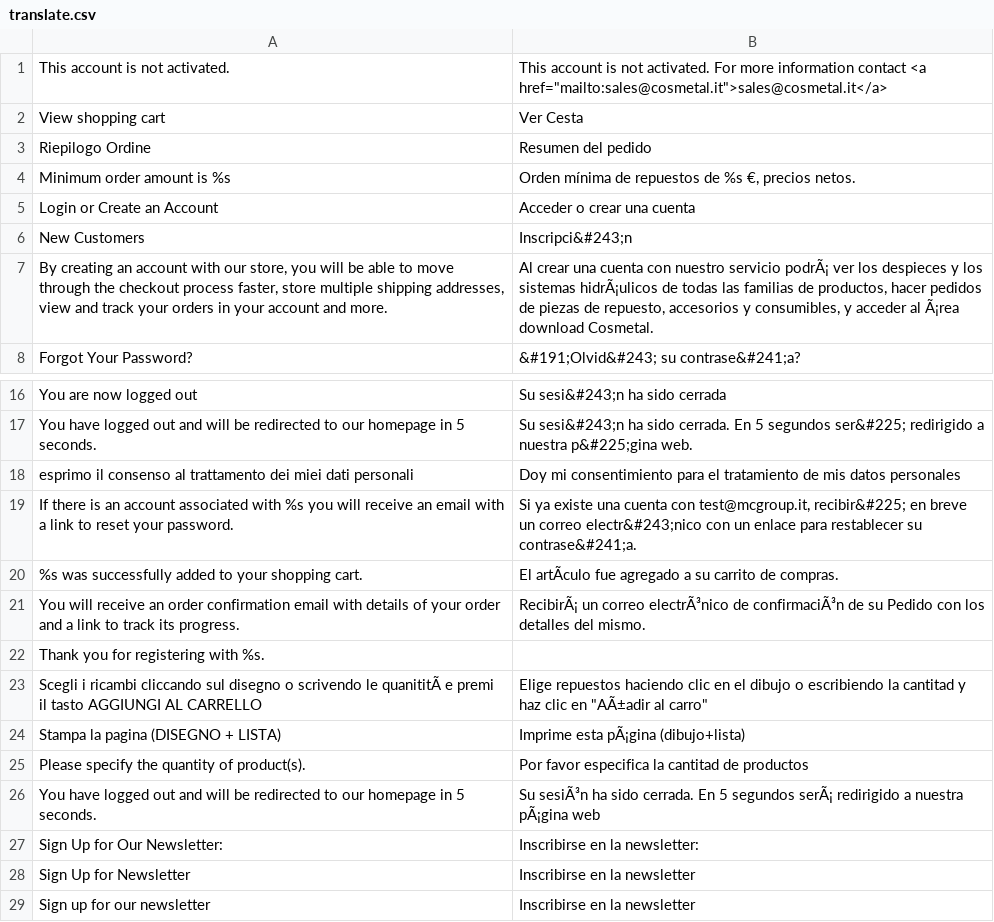
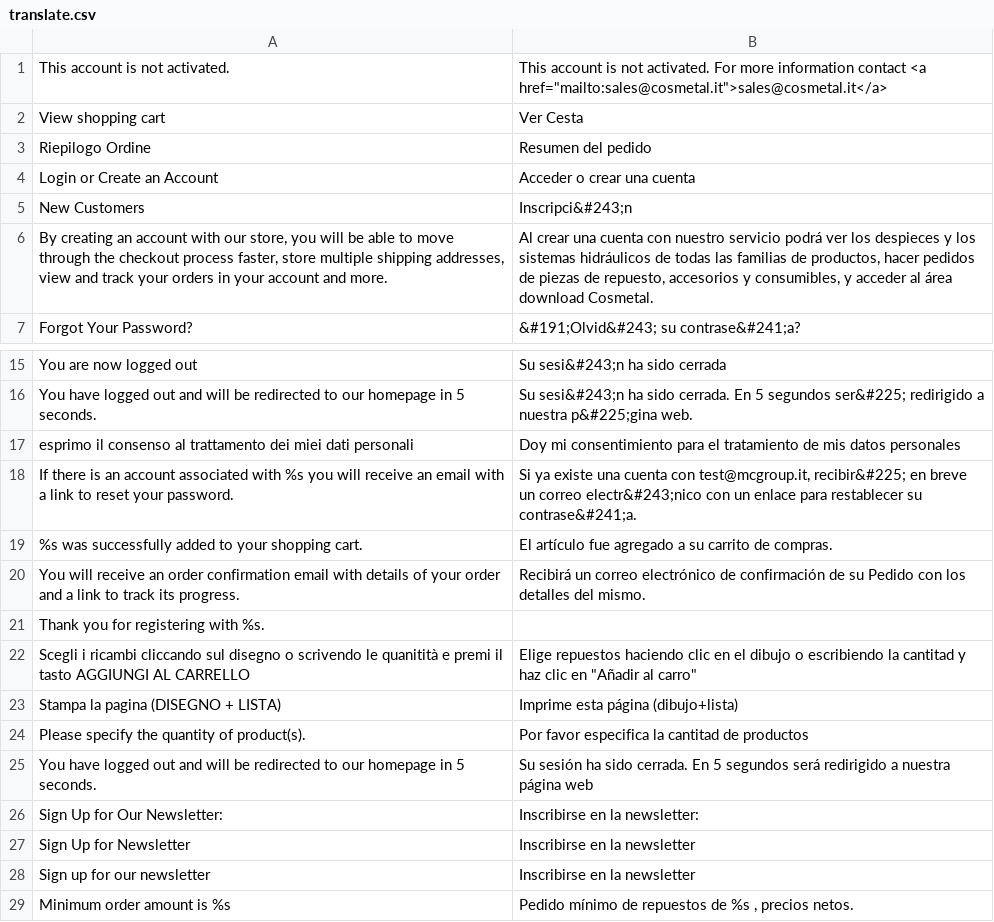
Before and after one commit to marcomnc/ricambi2013, a CSV file: htdocs/app/design/frontend/ultimo/cosmetal/locale/es_ES/translate.csv, drawn as a sheet; only a part is shown, gaps mark what is left out; removed rows and columns are numbered as before the commit, all else as after; the diff names each change by its address in the sheet, - before the commit and + after, or states it on an @@ line.

```diff
--- a/htdocs/app/design/frontend/ultimo/cosmetal/locale/es_ES/translate.csv
+++ b/htdocs/app/design/frontend/ultimo/cosmetal/locale/es_ES/translate.csv
-row 4: Minimum order amount is %s | Orden mínima de repuestos de %s €, precios netos.
-B6: …nuestro servicio podrÃ¡ ver los despieces y los sistemas hidrÃ¡ulicos de todas las familias de productos, hacer pedidos de piezas de repuesto, accesorios y consumibles, y acceder al Ã¡rea download Cosmetal.
+B6: …nuestro servicio podrá ver los despieces y los sistemas hidráulicos de todas las familias de productos, hacer pedidos de piezas de repuesto, accesorios y consumibles, y acceder al área download Cosmetal.
-B19: El artÃculo fue agregado…
+B19: El artículo fue agregado…
-B20: RecibirÃ¡ un correo electrÃ³nico de confirmaciÃ³n de su…
+B20: Recibirá un correo electrónico de confirmación de su…
-A22: …scrivendo le quanititÃ e premi…
+A22: …scrivendo le quanitità e premi…
-B22: …clic en "AÃ±adir al carro"
+B22: …clic en "Añadir al carro"
-B23: Imprime esta pÃ¡gina (dibujo+lista)
+B23: Imprime esta página (dibujo+lista)
-B25: Su sesiÃ³n ha sido cerrada. En 5 segundos serÃ¡ redirigido a nuestra pÃ¡gina web
+B25: Su sesión ha sido cerrada. En 5 segundos será redirigido a nuestra página web
+row 29: Minimum order amount is %s | Pedido mínimo de repuestos de %s , precios netos.
```
Also changed, not shown: htdocs/app/design/frontend/ultimo/cosmetal/locale/fr_FR/translate.csv, 39 other files.
